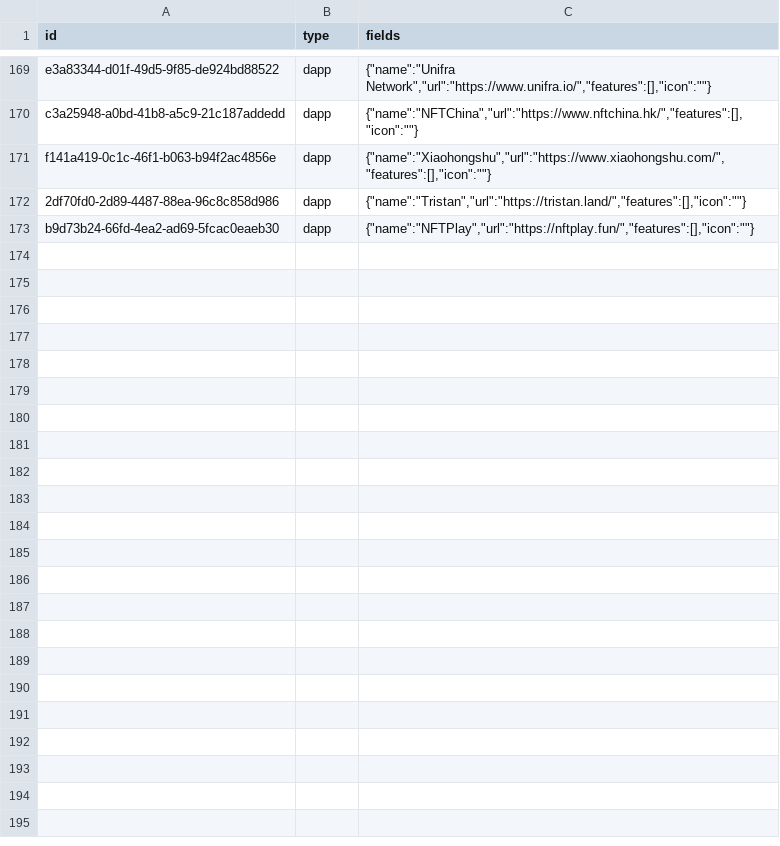
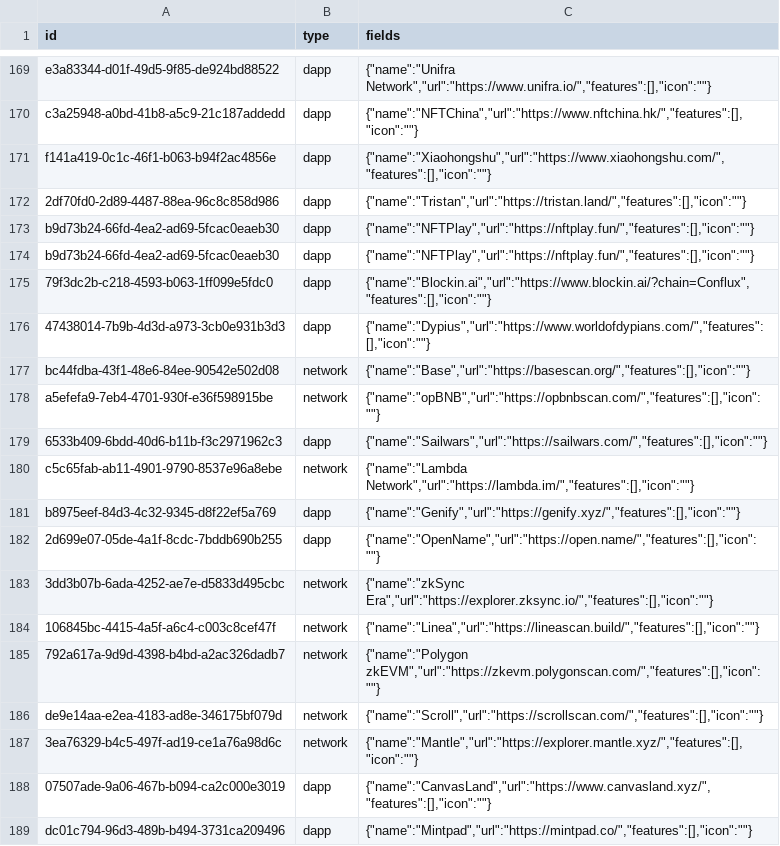
Before and after one commit to simulacrumb-glm/treegraph-graph, a CSV file: poc/nodes.csv, drawn as a sheet; only a part is shown, gaps mark what is left out.

Commit message:
add mintpad sailwars openname genify dypius canvasland blockin

```diff
--- a/poc/nodes.csv
+++ b/poc/nodes.csv
@@ -173 +173,17 @@ f141a419-0c1c-46f1-b063-b94f2ac4856e|dapp|{"name":"Xiaohongshu","url":"https://w
 b9d73b24-66fd-4ea2-ad69-5fcac0eaeb30|dapp|{"name":"NFTPlay","url":"https://nftplay.fun/","features":[],"icon":""}
+b9d73b24-66fd-4ea2-ad69-5fcac0eaeb30|dapp|{"name":"NFTPlay","url":"https://nftplay.fun/","features":[],"icon":""}
+79f3dc2b-c218-4593-b063-1ff099e5fdc0|dapp|{"name":"Blockin.ai","url":"https://www.blockin.ai/?chain=Conflux","features":[],"icon":""}
+47438014-7b9b-4d3d-a973-3cb0e931b3d3|dapp|{"name":"Dypius","url":"https://www.worldofdypians.com/","features":[],"icon":""}
+bc44fdba-43f1-48e6-84ee-90542e502d08|network|{"name":"Base","url":"https://basescan.org/","features":[],"icon":""}
+a5efefa9-7eb4-4701-930f-e36f598915be|network|{"name":"opBNB","url":"https://opbnbscan.com/","features":[],"icon":""}
+6533b409-6bdd-40d6-b11b-f3c2971962c3|dapp|{"name":"Sailwars","url":"https://sailwars.com/","features":[],"icon":""}
+c5c65fab-ab11-4901-9790-8537e96a8ebe|network|{"name":"Lambda Network","url":"https://lambda.im/","features":[],"icon":""}
+b8975eef-84d3-4c32-9345-d8f22ef5a769|dapp|{"name":"Genify","url":"https://genify.xyz/","features":[],"icon":""}
+2d699e07-05de-4a1f-8cdc-7bddb690b255|dapp|{"name":"OpenName","url":"https://open.name/","features":[],"icon":""}
+3dd3b07b-6ada-4252-ae7e-d5833d495cbc|network|{"name":"zkSync Era","url":"https://explorer.zksync.io/","features":[],"icon":""}
+106845bc-4415-4a5f-a6c4-c003c8cef47f|network|{"name":"Linea","url":"https://lineascan.build/","features":[],"icon":""}
+792a617a-9d9d-4398-b4bd-a2ac326dadb7|network|{"name":"Polygon zkEVM","url":"https://zkevm.polygonscan.com/","features":[],"icon":""}
+de9e14aa-e2ea-4183-ad8e-346175bf079d|network|{"name":"Scroll","url":"https://scrollscan.com/","features":[],"icon":""}
+3ea76329-b4c5-497f-ad19-ce1a76a98d6c|network|{"name":"Mantle","url":"https://explorer.mantle.xyz/","features":[],"icon":""}
+07507ade-9a06-467b-b094-ca2c000e3019|dapp|{"name":"CanvasLand","url":"https://www.canvasland.xyz/","features":[],"icon":""}
+dc01c794-96d3-489b-b494-3731ca209496|dapp|{"name":"Mintpad","url":"https://mintpad.co/","features":[],"icon":""}
```
Also changed, not shown: 2 other files.
